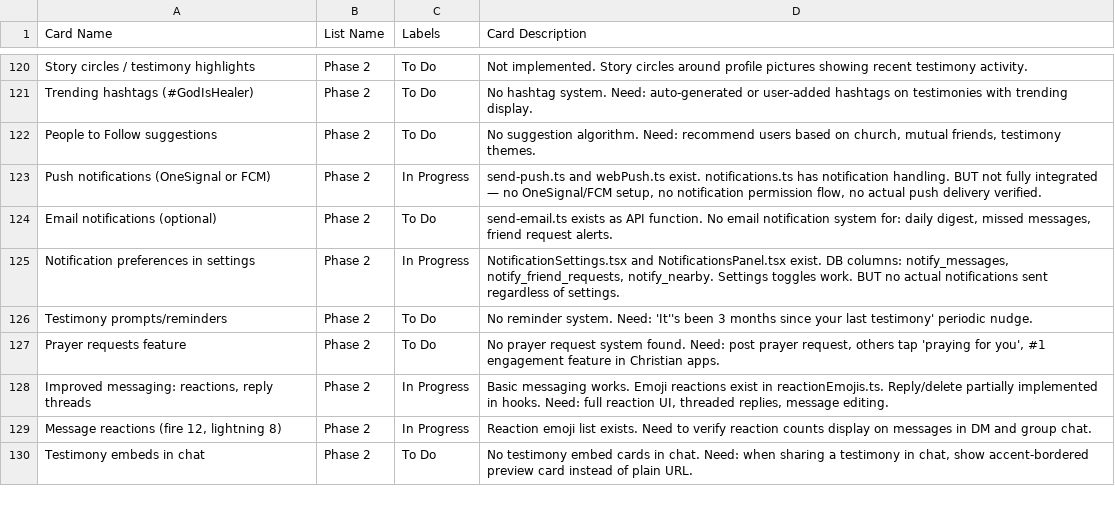
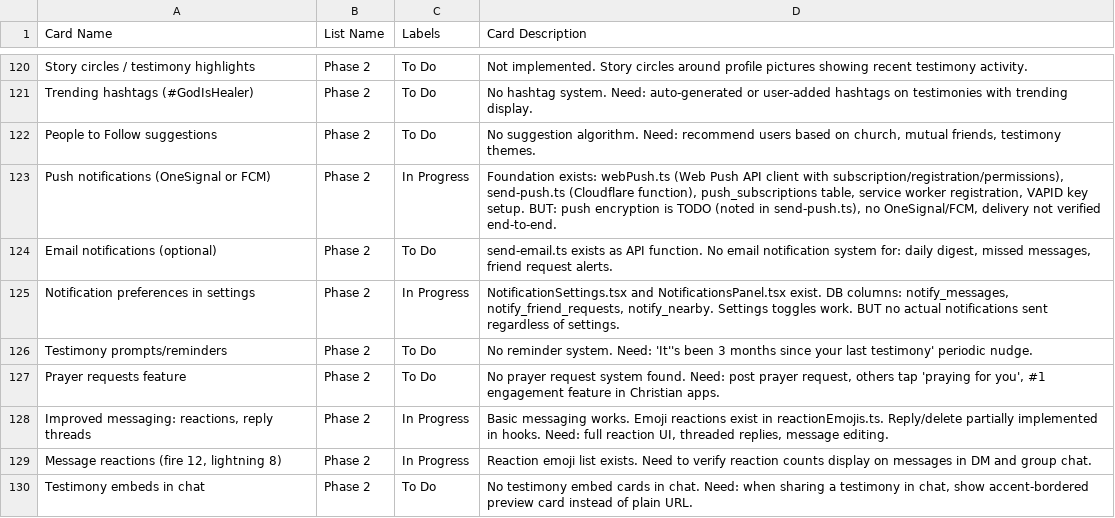
Before and after one commit to LightningJD/Lightning-App, a CSV file: docs/lightning-trello-tasks.csv, drawn as a sheet; only a part is shown, gaps mark what is left out; the diff covers the shown part only.

```diff
--- a/docs/lightning-trello-tasks.csv
+++ b/docs/lightning-trello-tasks.csv
@@ -122,3 +122,3 @@ Card Name,List Name,Labels,Card Description
 "People to Follow suggestions","Phase 2","To Do","No suggestion algorithm. Need: recommend users based on church, mutual friends, testimony themes."
-"Push notifications (OneSignal or FCM)","Phase 2","In Progress","send-push.ts and webPush.ts exist. notifications.ts has notification handling. BUT not fully integrated — no OneSignal/FCM setup, no notification permission flow, no actual push delivery verified."
+"Push notifications (OneSignal or FCM)","Phase 2","In Progress","Foundation exists: webPush.ts (Web Push API client with subscription/registration/permissions), send-push.ts (Cloudflare function), push_subscriptions table, service worker registration, VAPID key setup. BUT: push encryption is TODO (noted in send-push.ts), no OneSignal/FCM, delivery not verified end-to-end."
 "Email notifications (optional)","Phase 2","To Do","send-email.ts exists as API function. No email notification system for: daily digest, missed messages, friend request alerts."
```
Also changed, not shown: 2 added rows, 2 removed rows and 14 edited cells elsewhere in this file.
